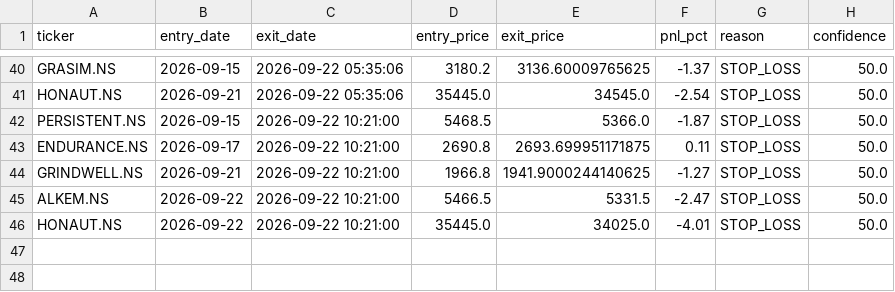
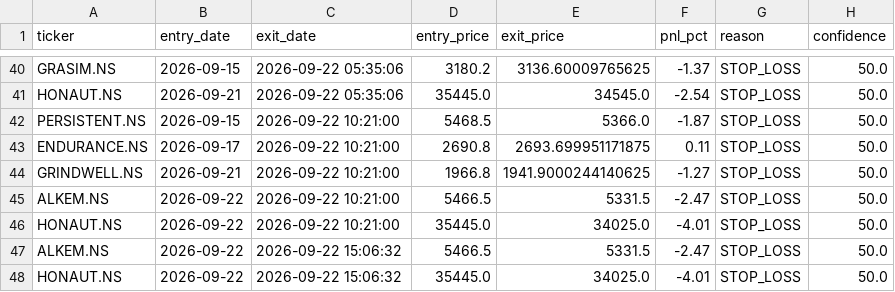
Before and after one commit to kira-stockmarket/ema-backtest, a CSV file: paper_trade_history.csv, drawn as a sheet; only a part is shown, gaps mark what is left out; the diff names each change by its address in the sheet, - before the commit and + after, or states it on an @@ line.

```diff
--- a/paper_trade_history.csv
+++ b/paper_trade_history.csv
+row 47: ALKEM.NS | 2026-09-22 | 2026-09-22 15:06:32 | 5466.5 | 5331.5 | -2.47 | STOP_LOSS | 50.0
+row 48: HONAUT.NS | 2026-09-22 | 2026-09-22 15:06:32 | 35445.0 | 34025.0 | -4.01 | STOP_LOSS | 50.0
```
Also changed, not shown: 1 other file.
